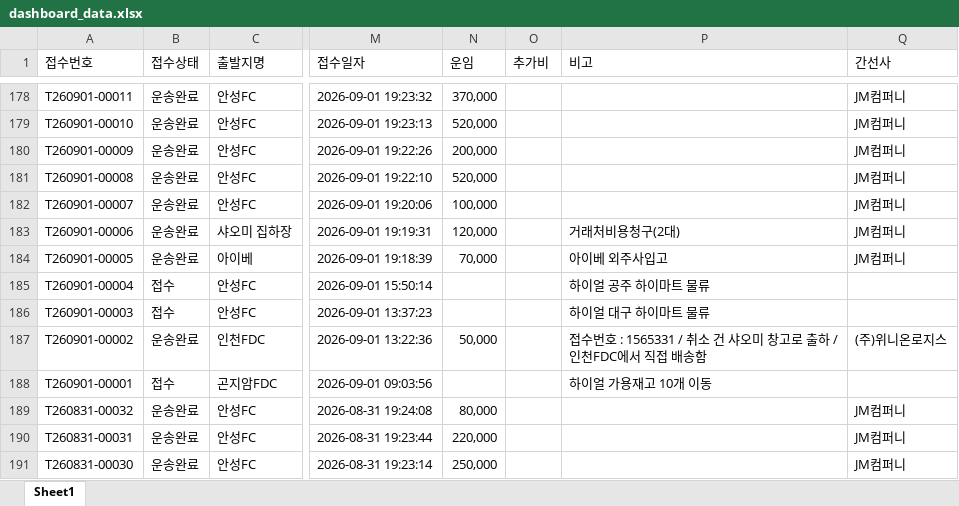
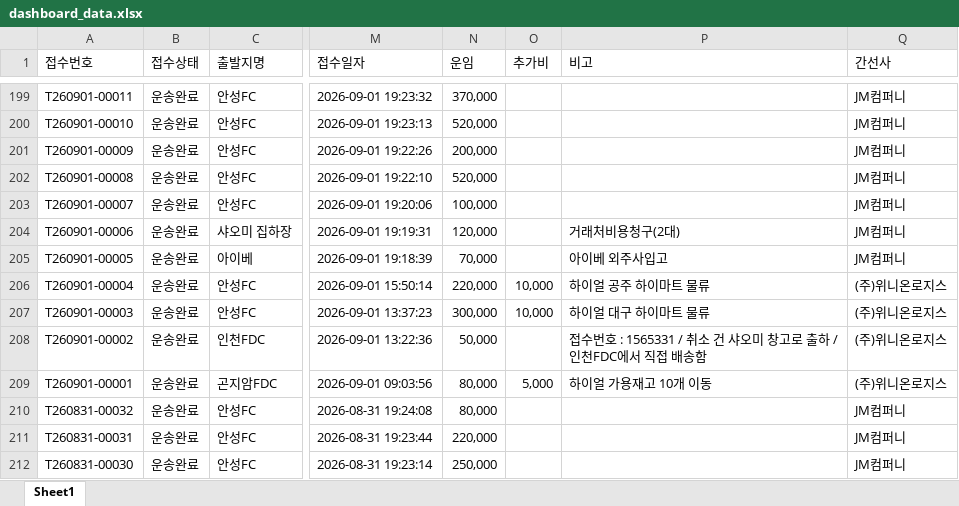
Before and after one commit to xdsport2288-droid/cj-dashboard, an Excel workbook: dashboard_data.xlsx, sheet Sheet1, drawn as a sheet; only a part is shown, gaps mark what is left out; values as stored, in another font and other column widths than the file's, no borders; addresses are those after the commit; the diff covers the shown part only; the diff names each change by its address in the sheet, - before the commit and + after, or states it on an @@ line.

```diff
--- a/dashboard_data.xlsx (sheet Sheet1)
+++ b/dashboard_data.xlsx (sheet Sheet1)
-B206:B207 (접수상태): 접수
+B206:B207 (접수상태): 운송완료
-N206 (운임): (empty)
+N206 (운임): 220,000
-O206:O207 (추가비): (empty)
+O206:O207 (추가비): 10,000
-Q206:Q207 (간선사): (empty)
+Q206:Q207 (간선사): (주)위니온로지스
-N207 (운임): (empty)
+N207 (운임): 300,000
-B209 (접수상태): 접수
+B209 (접수상태): 운송완료
-N209 (운임): (empty)
+N209 (운임): 80,000
-O209 (추가비): (empty)
+O209 (추가비): 5,000
-Q209 (간선사): (empty)
+Q209 (간선사): (주)위니온로지스
```
Also changed, not shown: 21 added rows and 112 edited cells elsewhere in this sheet, 2 other files.
